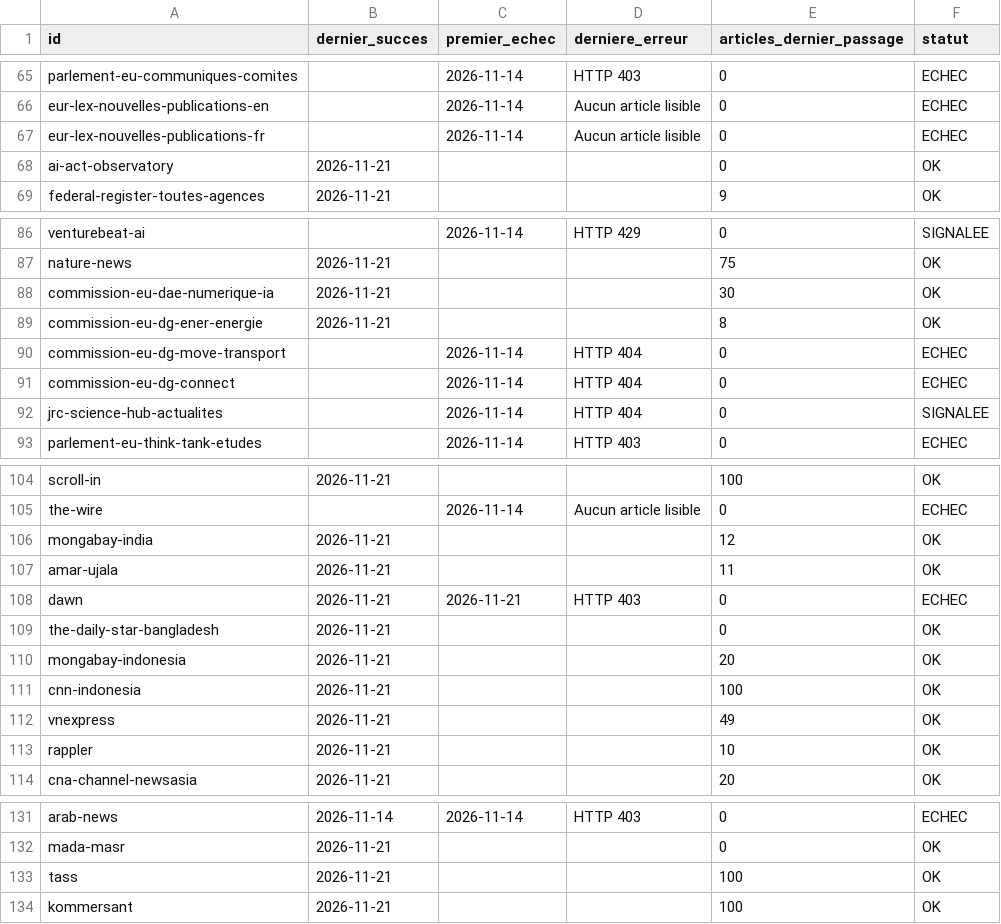
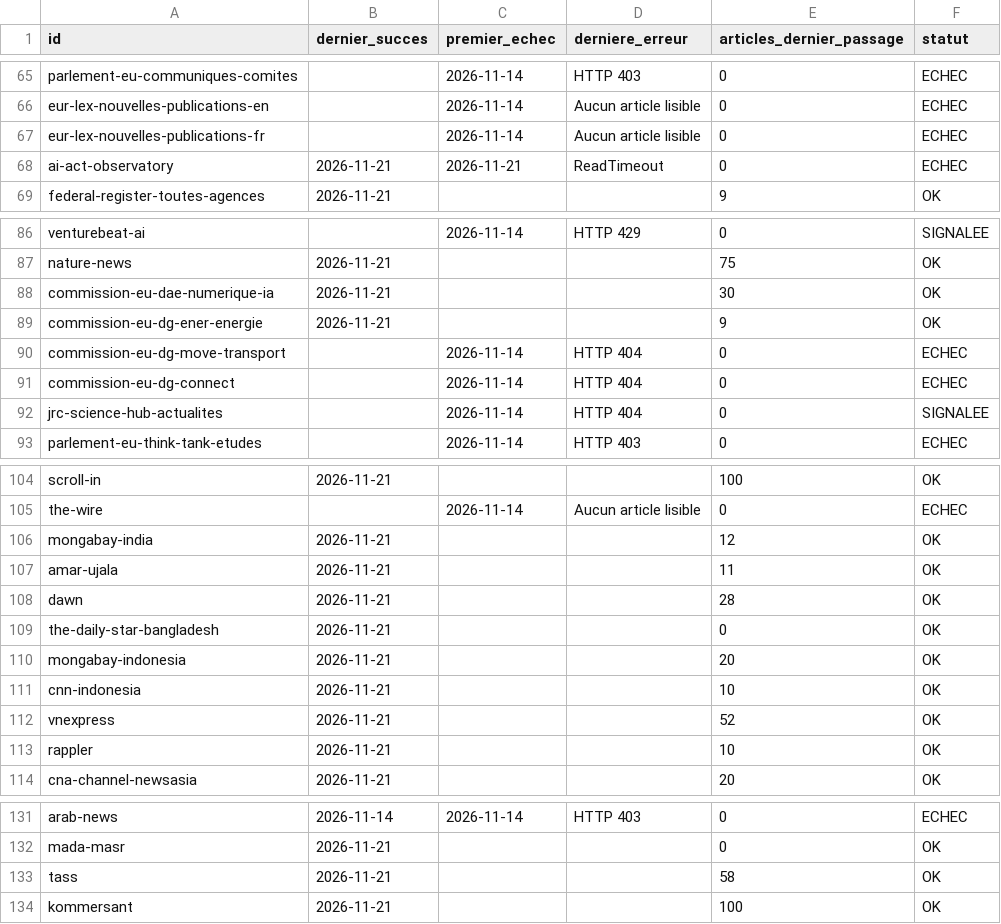
Before and after one commit to GabrielPlassat/tableaubord_innov, a CSV file: journal/collecte_sources.csv, drawn as a sheet; only a part is shown, gaps mark what is left out.

```diff
--- a/journal/collecte_sources.csv
+++ b/journal/collecte_sources.csv
@@ -67,3 +67,3 @@ eur-lex-nouvelles-publications-en,,2026-11-14,Aucun article lisible,0,ECHEC
 eur-lex-nouvelles-publications-fr,,2026-11-14,Aucun article lisible,0,ECHEC
-ai-act-observatory,2026-11-21,,,0,OK
+ai-act-observatory,2026-11-21,2026-11-21,ReadTimeout,0,ECHEC
 federal-register-toutes-agences,2026-11-21,,,9,OK
@@ -88,3 +88,3 @@ nature-news,2026-11-21,,,75,OK
 commission-eu-dae-numerique-ia,2026-11-21,,,30,OK
-commission-eu-dg-ener-energie,2026-11-21,,,8,OK
+commission-eu-dg-ener-energie,2026-11-21,,,9,OK
 commission-eu-dg-move-transport,,2026-11-14,HTTP 404,0,ECHEC
@@ -107,7 +107,7 @@ mongabay-india,2026-11-21,,,12,OK
 amar-ujala,2026-11-21,,,11,OK
-dawn,2026-11-21,2026-11-21,HTTP 403,0,ECHEC
+dawn,2026-11-21,,,28,OK
 the-daily-star-bangladesh,2026-11-21,,,0,OK
 mongabay-indonesia,2026-11-21,,,20,OK
-cnn-indonesia,2026-11-21,,,100,OK
-vnexpress,2026-11-21,,,49,OK
+cnn-indonesia,2026-11-21,,,10,OK
+vnexpress,2026-11-21,,,52,OK
 rappler,2026-11-21,,,10,OK
@@ -132,3 +132,3 @@ arab-news,2026-11-14,2026-11-14,HTTP 403,0,ECHEC
 mada-masr,2026-11-21,,,0,OK
-tass,2026-11-21,,,100,OK
+tass,2026-11-21,,,58,OK
 kommersant,2026-11-21,,,100,OK
```
Also changed, not shown: journal/executions.csv, journal/stock_du_mois.csv, 1 other file.
